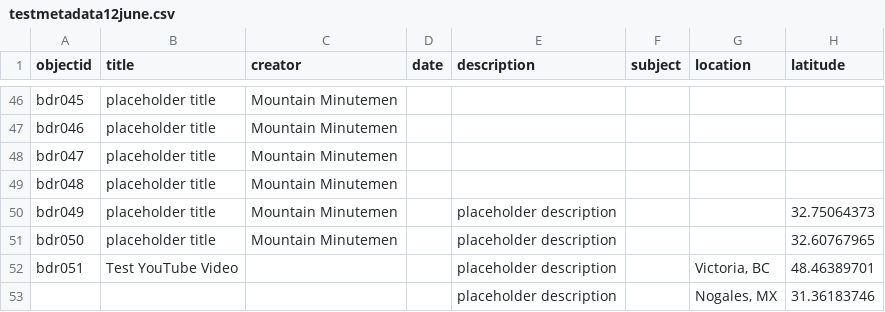
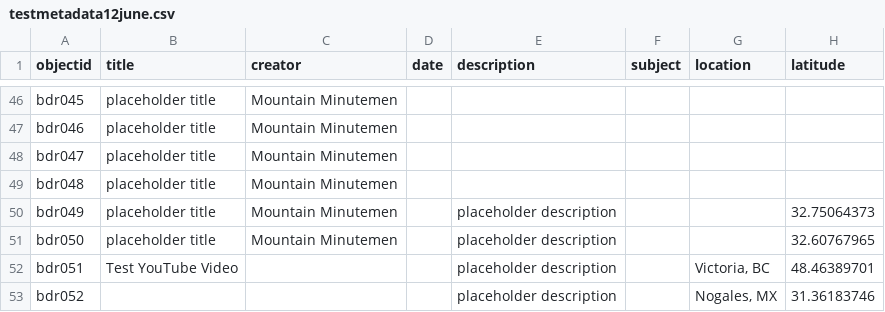
Before and after one commit to dfr2024/mappingdiscriminatorydata1, a CSV file: _data/testmetadata12june.csv, drawn as a sheet; only a part is shown, gaps mark what is left out; the diff names each change by its address in the sheet, - before the commit and + after, or states it on an @@ line.

```diff
--- a/_data/testmetadata12june.csv
+++ b/_data/testmetadata12june.csv
-A53 (objectid): (empty)
+A53 (objectid): bdr052
```
Also changed, not shown: 1 other file.
